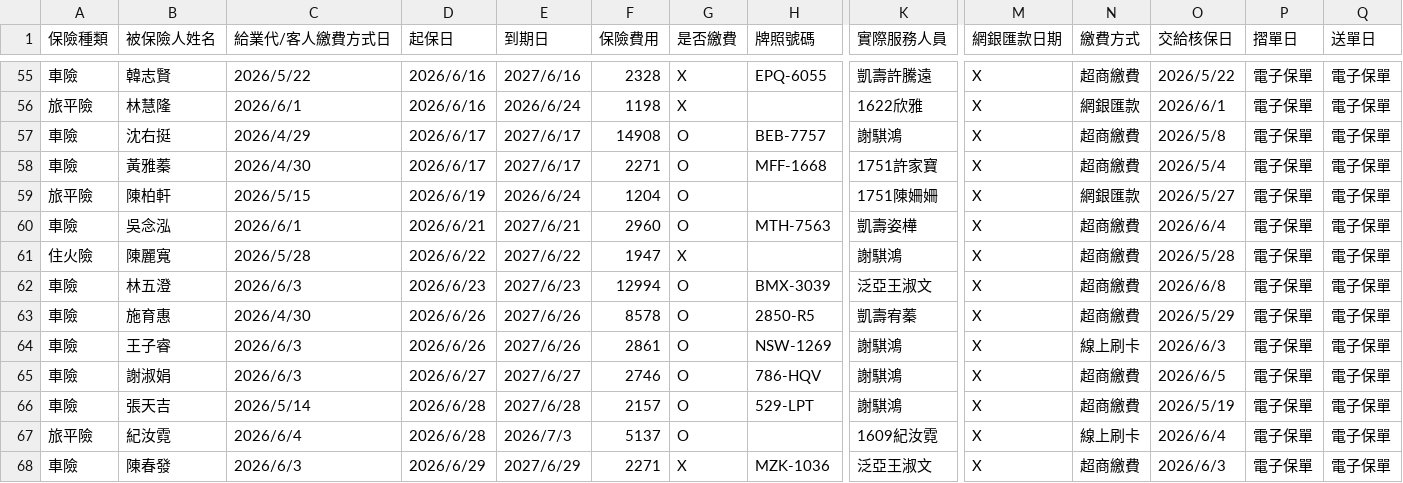
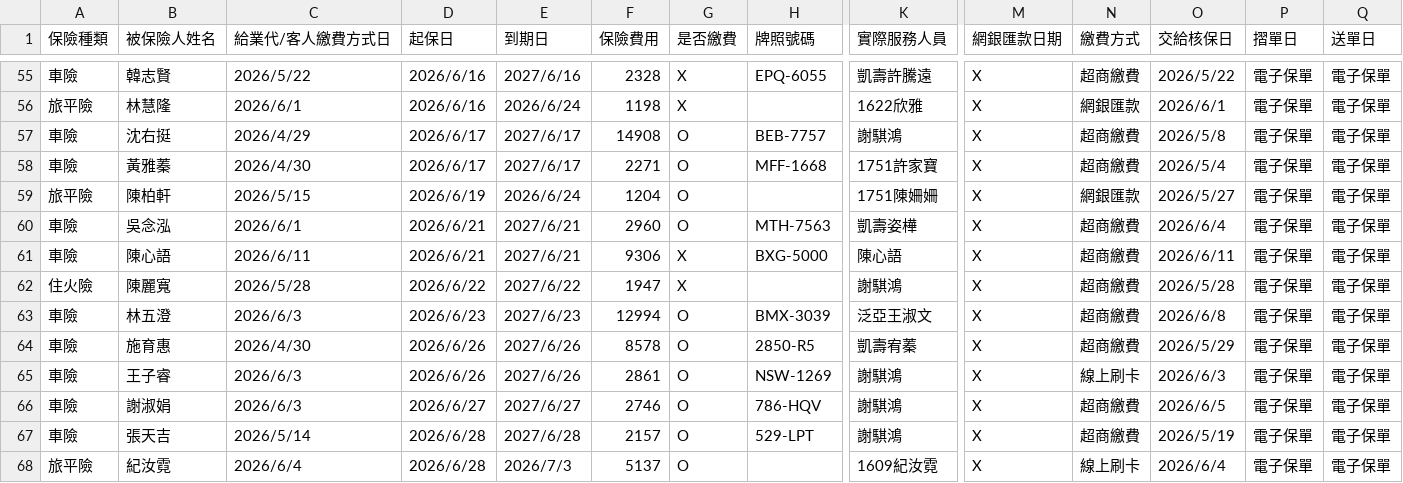
Before and after one commit to ShiauHa-insurance-management-system/insurance_app, a CSV file: prog_db.csv, drawn as a sheet; only a part is shown, gaps mark what is left out; the shorter side is filled out with more unchanged rows; rows hold the shown columns only; the diff names each change by its address in the sheet, - before the commit and + after, or states it on an @@ line.

Commit message:
Add files via upload

```diff
--- a/prog_db.csv
+++ b/prog_db.csv
+row 61: 車險 | 陳心語 | 2026/6/11 | 2026/6/21 | 2027/6/21 | 9306 | X | BXG-5000 | 陳心語 | X | 超商繳費 | 2026/6/11 | 電子保單 | 電子保單
```
